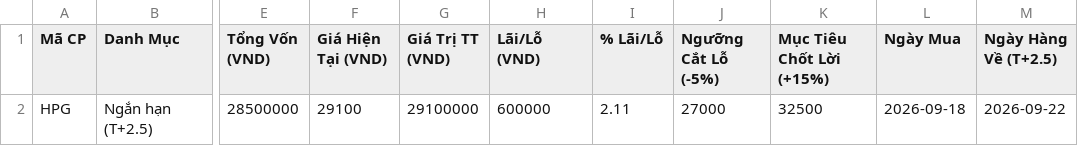
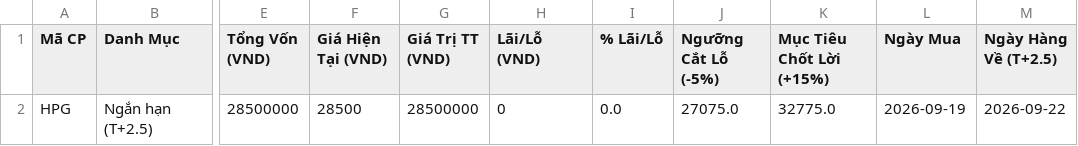
Before and after one commit to Ninhvu2101/VNStock-TradingBot-247, a CSV file: data/Trading_Portfolio.csv, drawn as a sheet; only a part is shown, gaps mark what is left out; the diff names each change by its address in the sheet, - before the commit and + after, or states it on an @@ line.

Commit message:
🚀 Khởi tạo Hệ thống Auto-Trading 24/7 Chứng khoán Việt Nam

```diff
--- a/data/Trading_Portfolio.csv
+++ b/data/Trading_Portfolio.csv
-F2 (Giá Hiện Tại (VND)): 29100
+F2 (Giá Hiện Tại (VND)): 28500
-G2 (Giá Trị TT (VND)): 29100000
+G2 (Giá Trị TT (VND)): 28500000
-H2 (Lãi/Lỗ (VND)): 600000
+H2 (Lãi/Lỗ (VND)): 0
-I2 (% Lãi/Lỗ): 2.11
+I2 (% Lãi/Lỗ): 0.0
-J2 (Ngưỡng Cắt Lỗ (-5%)): 27000
+J2 (Ngưỡng Cắt Lỗ (-5%)): 27075.0
-K2 (Mục Tiêu Chốt Lời (+15%)): 32500
+K2 (Mục Tiêu Chốt Lời (+15%)): 32775.0
-L2 (Ngày Mua): 2026-09-18
+L2 (Ngày Mua): 2026-09-19
```
Also changed, not shown: 6 other files.
